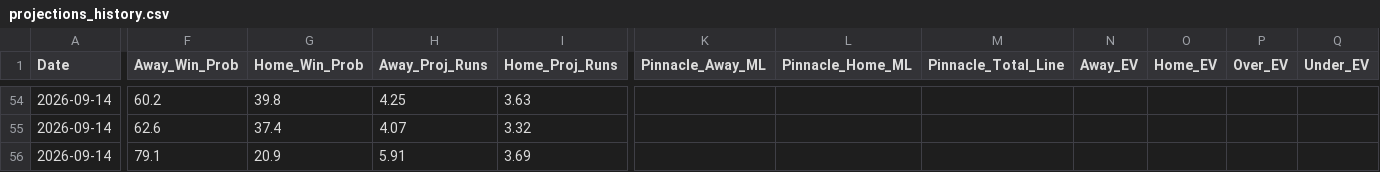
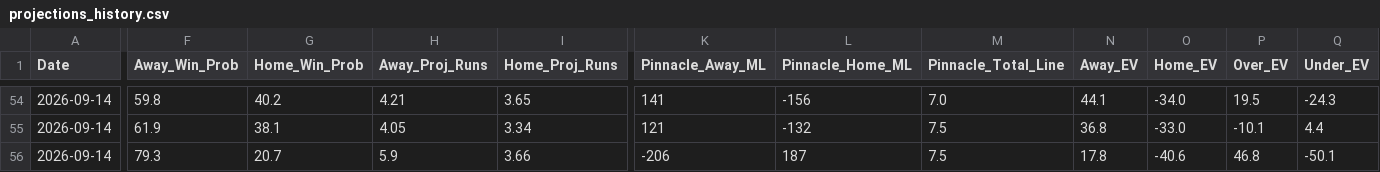
Before and after one commit to matthewmehl14-glitch/MLB-Model, a CSV file: projections_history.csv, drawn as a sheet; only a part is shown, gaps mark what is left out; the diff covers the shown part only; the diff names each change by its address in the sheet, - before the commit and + after, or states it on an @@ line.

```diff
--- a/projections_history.csv
+++ b/projections_history.csv
-F54 (Away_Win_Prob): 60.2
+F54 (Away_Win_Prob): 59.8
-G54 (Home_Win_Prob): 39.8
+G54 (Home_Win_Prob): 40.2
-H54 (Away_Proj_Runs): 4.25
+H54 (Away_Proj_Runs): 4.21
-I54 (Home_Proj_Runs): 3.63
+I54 (Home_Proj_Runs): 3.65
-K54 (Pinnacle_Away_ML): (empty)
+K54 (Pinnacle_Away_ML): 141
-L54 (Pinnacle_Home_ML): (empty)
+L54 (Pinnacle_Home_ML): -156
-M54 (Pinnacle_Total_Line): (empty)
+M54 (Pinnacle_Total_Line): 7.0
-N54 (Away_EV): (empty)
+N54 (Away_EV): 44.1
-O54 (Home_EV): (empty)
+O54 (Home_EV): -34.0
-P54 (Over_EV): (empty)
+P54 (Over_EV): 19.5
-Q54 (Under_EV): (empty)
+Q54 (Under_EV): -24.3
-F55 (Away_Win_Prob): 62.6
+F55 (Away_Win_Prob): 61.9
-G55 (Home_Win_Prob): 37.4
+G55 (Home_Win_Prob): 38.1
-H55 (Away_Proj_Runs): 4.07
+H55 (Away_Proj_Runs): 4.05
-I55 (Home_Proj_Runs): 3.32
+I55 (Home_Proj_Runs): 3.34
-K55 (Pinnacle_Away_ML): (empty)
+K55 (Pinnacle_Away_ML): 121
-L55 (Pinnacle_Home_ML): (empty)
+L55 (Pinnacle_Home_ML): -132
-M55:M56 (Pinnacle_Total_Line): (empty)
+M55:M56 (Pinnacle_Total_Line): 7.5
-N55 (Away_EV): (empty)
+N55 (Away_EV): 36.8
-O55 (Home_EV): (empty)
+O55 (Home_EV): -33.0
-P55 (Over_EV): (empty)
+P55 (Over_EV): -10.1
-Q55 (Under_EV): (empty)
+Q55 (Under_EV): 4.4
-F56 (Away_Win_Prob): 79.1
+F56 (Away_Win_Prob): 79.3
-G56 (Home_Win_Prob): 20.9
+G56 (Home_Win_Prob): 20.7
-H56 (Away_Proj_Runs): 5.91
+H56 (Away_Proj_Runs): 5.9
-I56 (Home_Proj_Runs): 3.69
+I56 (Home_Proj_Runs): 3.66
-K56 (Pinnacle_Away_ML): (empty)
+K56 (Pinnacle_Away_ML): -206
-L56 (Pinnacle_Home_ML): (empty)
+L56 (Pinnacle_Home_ML): 187
-N56 (Away_EV): (empty)
+N56 (Away_EV): 17.8
-O56 (Home_EV): (empty)
+O56 (Home_EV): -40.6
-P56 (Over_EV): (empty)
+P56 (Over_EV): 46.8
-Q56 (Under_EV): (empty)
+Q56 (Under_EV): -50.1
```
Also changed, not shown: 79 edited cells elsewhere in this file, 1 other file.
